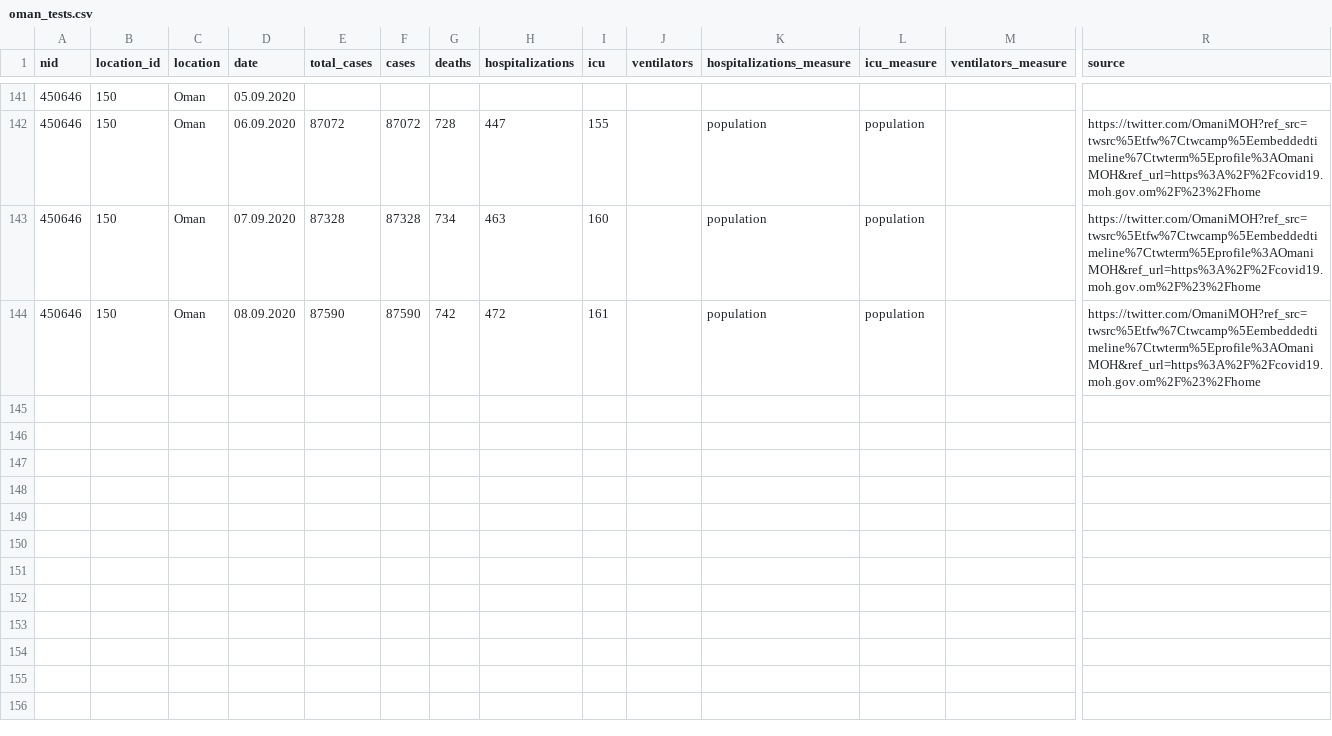
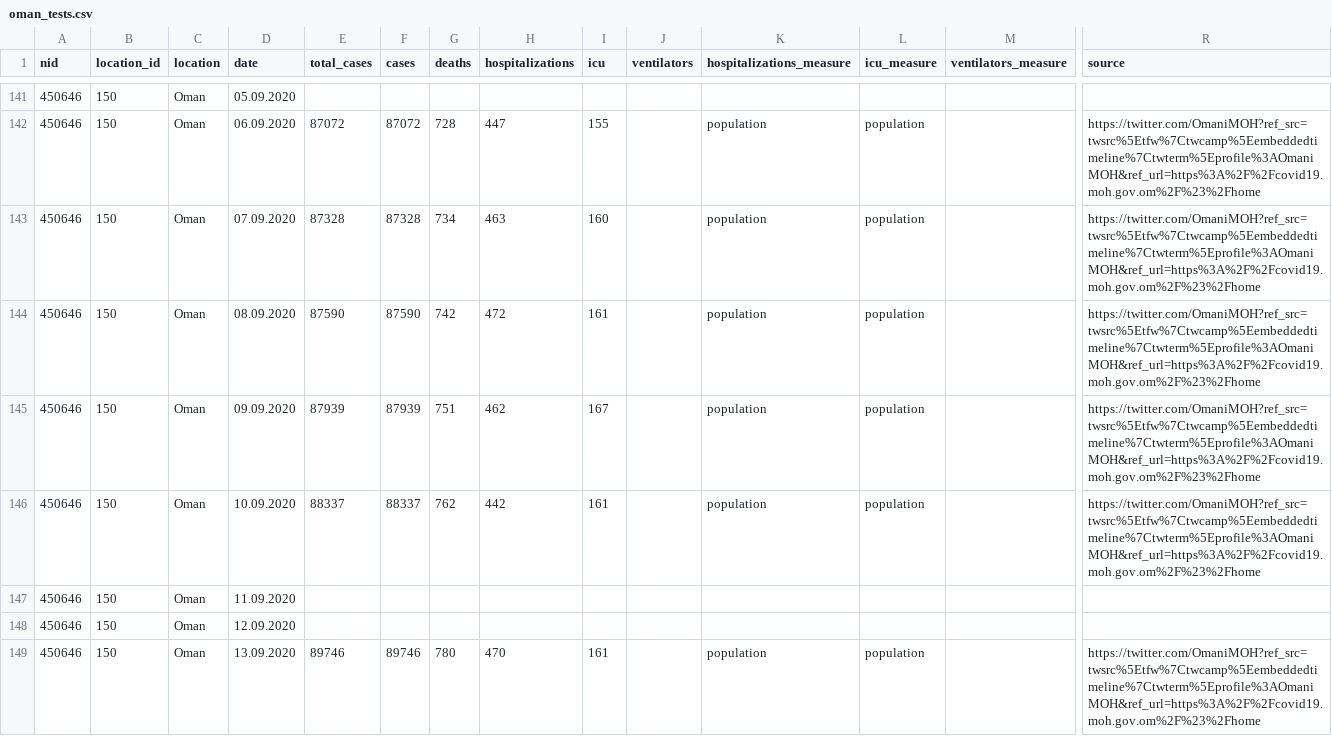
Before and after one commit to beoutbreakprepared/nCoV2019, a CSV file: testing/data/oman_tests.csv, drawn as a sheet; only a part is shown, gaps mark what is left out; rows hold the shown columns only; the diff covers the shown part only; the diff names each change by its address in the sheet, - before the commit and + after, or states it on an @@ line.

```diff
--- a/testing/data/oman_tests.csv
+++ b/testing/data/oman_tests.csv
+row 145: 450646 | 150 | Oman | 09.09.2020 | 87939 | 87939 | 751 | 462 | 167 |  | population | population |  | https://twitter.com/OmaniMOH?ref_src=twsrc%5Etfw%7Ctwcamp%5Eembeddedtimeline%7Ctwterm%5Eprofile%3AOmaniMOH&ref_url=https%3A%2F%2Fcovid19.moh.gov.om%2F%23%2Fhome
+row 146: 450646 | 150 | Oman | 10.09.2020 | 88337 | 88337 | 762 | 442 | 161 |  | population | population |  | https://twitter.com/OmaniMOH?ref_src=twsrc%5Etfw%7Ctwcamp%5Eembeddedtimeline%7Ctwterm%5Eprofile%3AOmaniMOH&ref_url=https%3A%2F%2Fcovid19.moh.gov.om%2F%23%2Fhome
+row 147: 450646 | 150 | Oman | 11.09.2020
+row 148: 450646 | 150 | Oman | 12.09.2020
+row 149: 450646 | 150 | Oman | 13.09.2020 | 89746 | 89746 | 780 | 470 | 161 |  | population | population |  | https://twitter.com/OmaniMOH?ref_src=twsrc%5Etfw%7Ctwcamp%5Eembeddedtimeline%7Ctwterm%5Eprofile%3AOmaniMOH&ref_url=https%3A%2F%2Fcovid19.moh.gov.om%2F%23%2Fhome
```
Also changed, not shown: 15 added rows elsewhere in this file, testing/data/equatorial_guinea_tests.csv, testing/data/eswatini_tests.csv, 5 other files.
